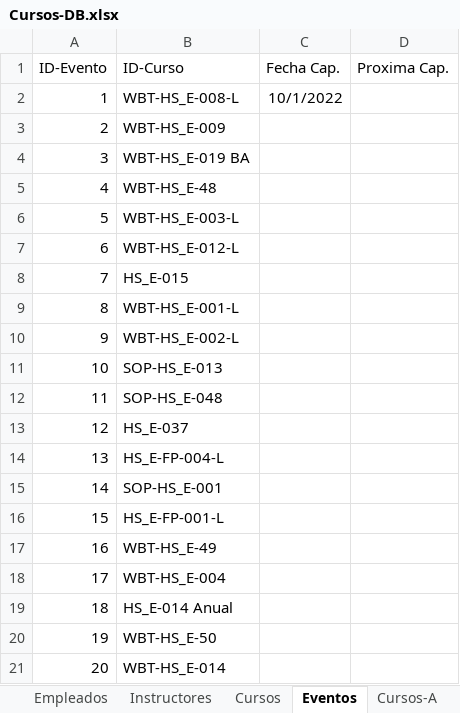
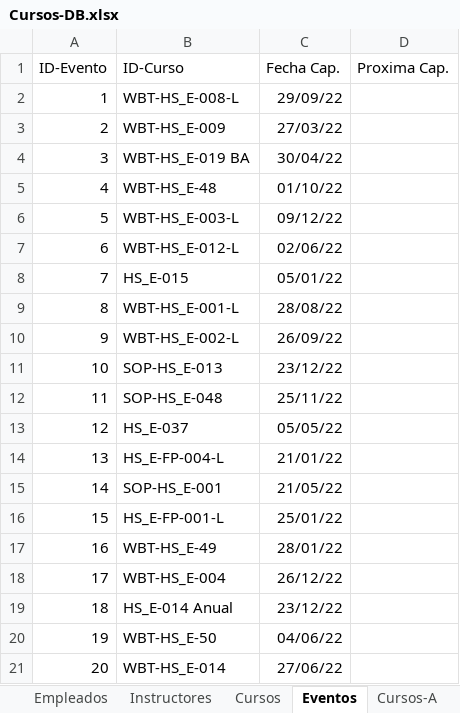
Before and after one commit to Agmoro/App-Entrenamientos, an Excel workbook: Cursos-DB.xlsx, sheet Eventos, drawn as a sheet; values as stored, in another font and other column widths than the file's, no borders; the diff names each change by its address in the sheet, - before the commit and + after, or states it on an @@ line.

```diff
--- a/Cursos-DB.xlsx (sheet Eventos)
+++ b/Cursos-DB.xlsx (sheet Eventos)
-C2 (Fecha Cap.): 10/1/2022
+C2 (Fecha Cap.): 29/09/22
-C3 (Fecha Cap.): (empty)
+C3 (Fecha Cap.): 27/03/22
-C4 (Fecha Cap.): (empty)
+C4 (Fecha Cap.): 30/04/22
-C5 (Fecha Cap.): (empty)
+C5 (Fecha Cap.): 01/10/22
-C6 (Fecha Cap.): (empty)
+C6 (Fecha Cap.): 09/12/22
-C7 (Fecha Cap.): (empty)
+C7 (Fecha Cap.): 02/06/22
-C8 (Fecha Cap.): (empty)
+C8 (Fecha Cap.): 05/01/22
-C9 (Fecha Cap.): (empty)
+C9 (Fecha Cap.): 28/08/22
-C10 (Fecha Cap.): (empty)
+C10 (Fecha Cap.): 26/09/22
-C11 (Fecha Cap.): (empty)
+C11 (Fecha Cap.): 23/12/22
-C12 (Fecha Cap.): (empty)
+C12 (Fecha Cap.): 25/11/22
-C13 (Fecha Cap.): (empty)
+C13 (Fecha Cap.): 05/05/22
-C14 (Fecha Cap.): (empty)
+C14 (Fecha Cap.): 21/01/22
-C15 (Fecha Cap.): (empty)
+C15 (Fecha Cap.): 21/05/22
-C16 (Fecha Cap.): (empty)
+C16 (Fecha Cap.): 25/01/22
-C17 (Fecha Cap.): (empty)
+C17 (Fecha Cap.): 28/01/22
-C18 (Fecha Cap.): (empty)
+C18 (Fecha Cap.): 26/12/22
-C19 (Fecha Cap.): (empty)
+C19 (Fecha Cap.): 23/12/22
-C20 (Fecha Cap.): (empty)
+C20 (Fecha Cap.): 04/06/22
-C21 (Fecha Cap.): (empty)
+C21 (Fecha Cap.): 27/06/22
```
Also changed, not shown: sheet Cursos, sheet PASL, 7 other files.
